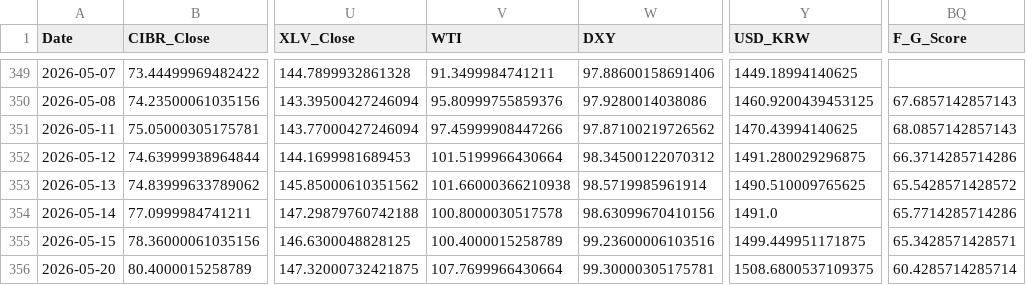
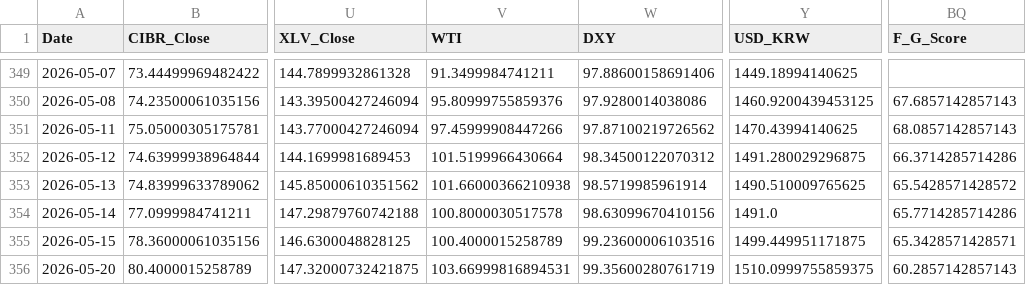
Before and after one commit to daifulee/argus-public-data, a CSV file: argus_data.csv, drawn as a sheet; only a part is shown, gaps mark what is left out; the diff names each change by its address in the sheet, - before the commit and + after, or states it on an @@ line.

```diff
--- a/argus_data.csv
+++ b/argus_data.csv
-V356 (WTI): 107.7699966430664
+V356 (WTI): 103.66999816894531
-W356 (DXY): 99.30000305175781
+W356 (DXY): 99.35600280761719
-Y356 (USD_KRW): 1508.6800537109375
+Y356 (USD_KRW): 1510.0999755859375
-BQ356 (F_G_Score): 60.4285714285714
+BQ356 (F_G_Score): 60.2857142857143
```
Also changed, not shown: 2 other files.
